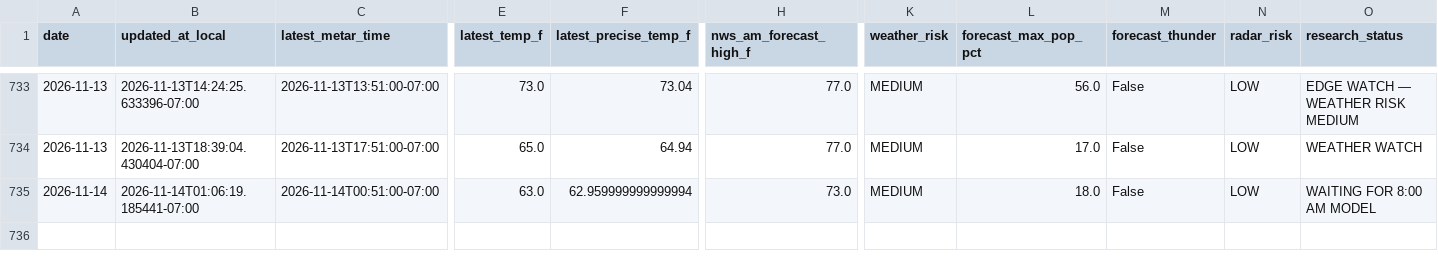
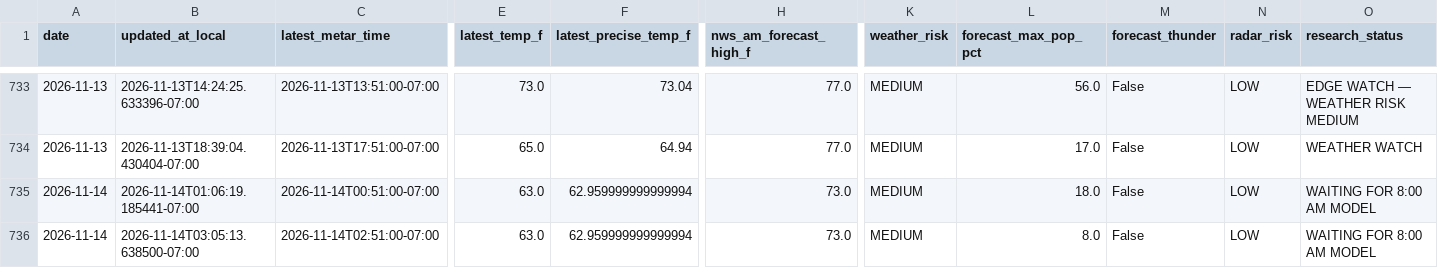
Before and after one commit to capecodbeachgirl/kphx-live-model, a CSV file: data/live/kphx_live_history.csv, drawn as a sheet; only a part is shown, gaps mark what is left out; rows hold the shown columns only; the diff names each change by its address in the sheet, - before the commit and + after, or states it on an @@ line.

```diff
--- a/data/live/kphx_live_history.csv
+++ b/data/live/kphx_live_history.csv
+row 736: 2026-11-14 | 2026-11-14T03:05:13.638500-07:00 | 2026-11-14T02:51:00-07:00 | 63.0 | 62.959999999999994 | 73.0 | MEDIUM | 8.0 | False | LOW | WAITING FOR 8:00 AM MODEL
```
Also changed, not shown: 3 other files.
